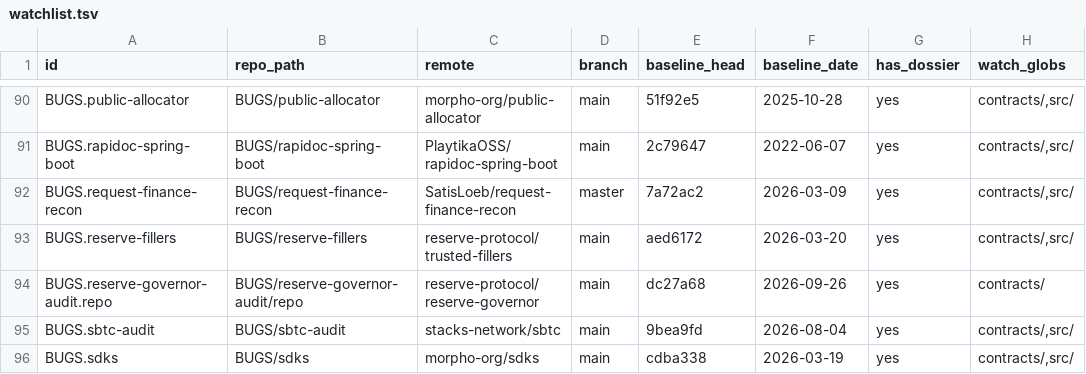
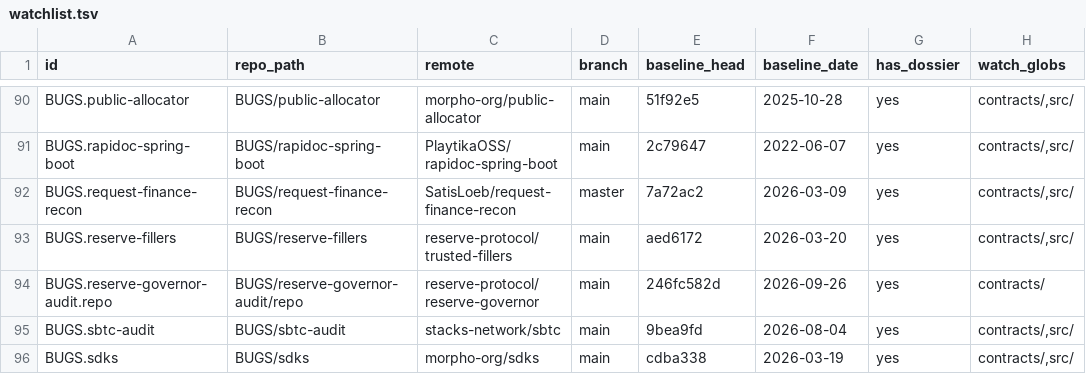
Before and after one commit to SatisLoeb/bug-bounty-methodology, a TSV file: drift-watch/watchlist.tsv, drawn as a sheet; only a part is shown, gaps mark what is left out; the diff names each change by its address in the sheet, - before the commit and + after, or states it on an @@ line.

Commit message:
drift-watch: drop reserve-governor from daily set (contest ended), deploy live to cloud routine
Operator: the reserve-governor Cantina contest is no longer live. The row was baselined
at dc27a68 to fire the 47-commit drift daily = pure noise now with no payout venue.
- cloud-routine-prompt.txt: 27->26 rows (24 HEAD + 2 tag), reserve-governor removed,
  rows renumbered, reserve-index-dtf reframed as a LOW-NOISE deploy detector (the held
  veto-dilution finding re-opens only if a 6.0.0 DTF deploys AND the standing Cantina BBP
  still applies Primacy-of-Impact).
- daily-watch.today.tsv 25->24, daily-watch.new.tsv 9->8 (reserve-governor removed).
- watchlist.tsv: reserve-governor re-baselined dc27a68 -> 246fc582d = DORMANT (no daily fire);
  the held finding stays recorded in memory for if a venue reopens.
- DEPLOYED to the cloud routine trig_01J8z1dJDsjqJHtjYnbyi2ca (26-row prompt live, next run
  2026-09-27 07:04 UTC; Gmail connector + cron + model preserved).

```diff
--- a/drift-watch/watchlist.tsv
+++ b/drift-watch/watchlist.tsv
-E94 (baseline_head): dc27a68
+E94 (baseline_head): 246fc582d
```
Also changed, not shown: drift-watch/daily-watch.new.tsv, drift-watch/daily-watch.today.tsv, 1 other file.
